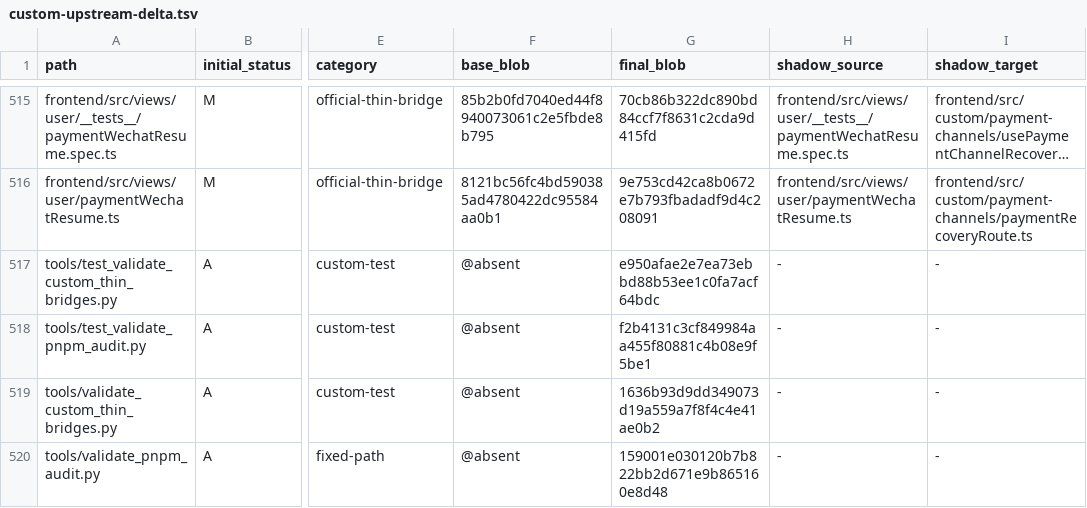
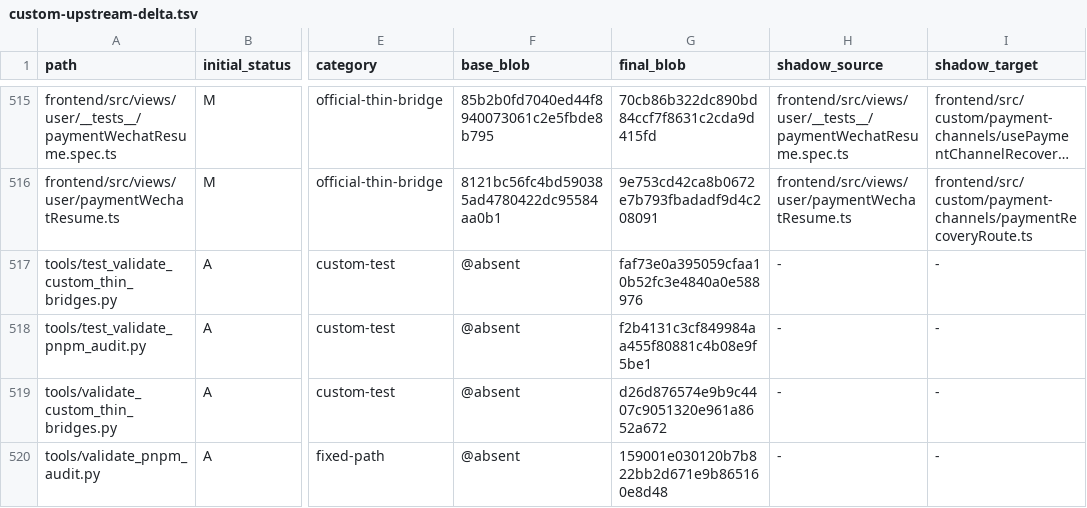
Before and after one commit to o87110/sub2api-custom-public, a TSV file: .github/custom-upstream-delta.tsv, drawn as a sheet; only a part is shown, gaps mark what is left out; long unchanged cells end in …; the diff names each change by its address in the sheet, - before the commit and + after, or states it on an @@ line.

```diff
--- a/.github/custom-upstream-delta.tsv
+++ b/.github/custom-upstream-delta.tsv
-G517 (final_blob): e950afae2e7ea73ebbd88b53ee1c0fa7acf64bdc
+G517 (final_blob): faf73e0a395059cfaa10b52fc3e4840a0e588976
-G519 (final_blob): 1636b93d9dd349073d19a559a7f8f4c4e41ae0b2
+G519 (final_blob): d26d876574e9b9c4407c9051320e961a8652a672
```
Also changed, not shown: 2 other files.
